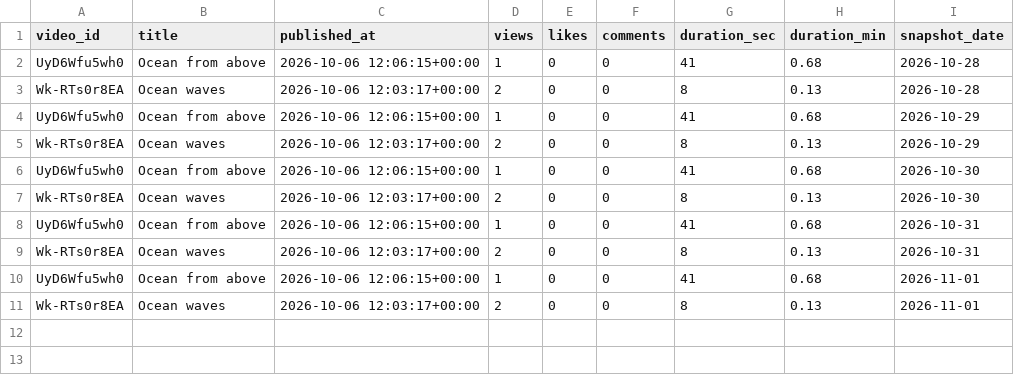
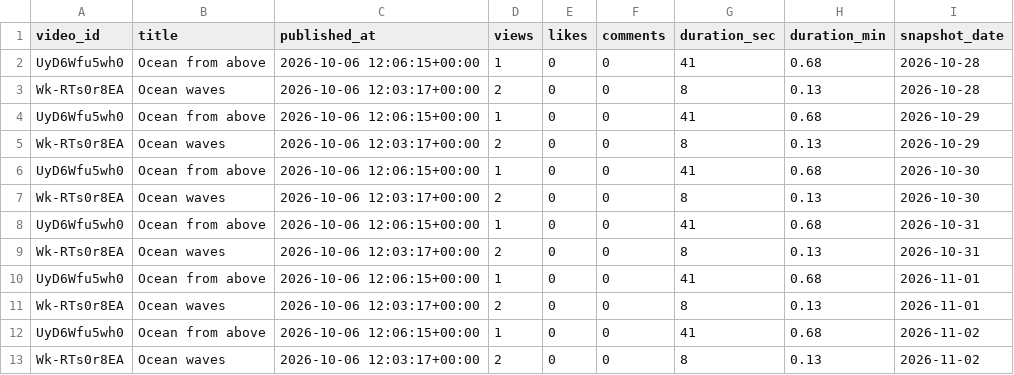
Before and after one commit to kanat-analytics/youtube-automation, a CSV file: data/kanat/channel_history.csv, drawn as a sheet.

```diff
--- a/data/kanat/channel_history.csv
+++ b/data/kanat/channel_history.csv
@@ -11 +11,3 @@ UyD6Wfu5wh0,Ocean from above,2026-10-06 12:06:15+00:00,1,0,0,41,0.68,2026-11-01
 Wk-RTs0r8EA,Ocean waves,2026-10-06 12:03:17+00:00,2,0,0,8,0.13,2026-11-01
+UyD6Wfu5wh0,Ocean from above,2026-10-06 12:06:15+00:00,1,0,0,41,0.68,2026-11-02
+Wk-RTs0r8EA,Ocean waves,2026-10-06 12:03:17+00:00,2,0,0,8,0.13,2026-11-02
```
Also changed, not shown: 2 other files.
